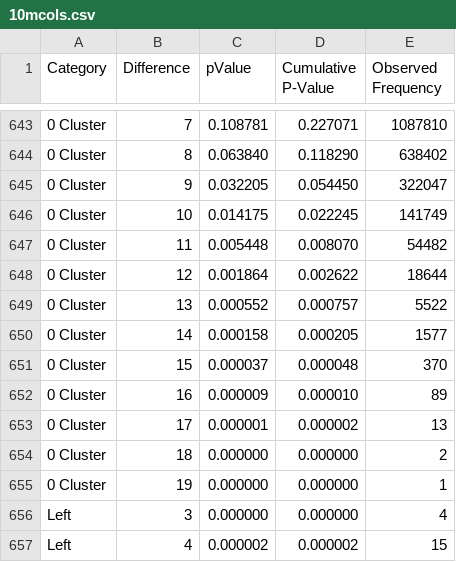
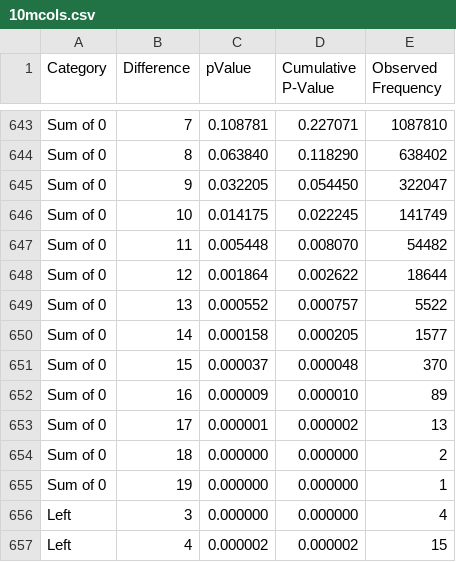
Before and after one commit to EZR888/ryderez, a CSV file: 10mcols.csv, drawn as a sheet; only a part is shown, gaps mark what is left out; the diff covers the shown part only; the diff names each change by its address in the sheet, - before the commit and + after, or states it on an @@ line.

```diff
--- a/10mcols.csv
+++ b/10mcols.csv
-A643:A655 (Category): 0 Cluster
+A643:A655 (Category): Sum of 0
```
Also changed, not shown: 27 edited cells elsewhere in this file, 3 other files.
